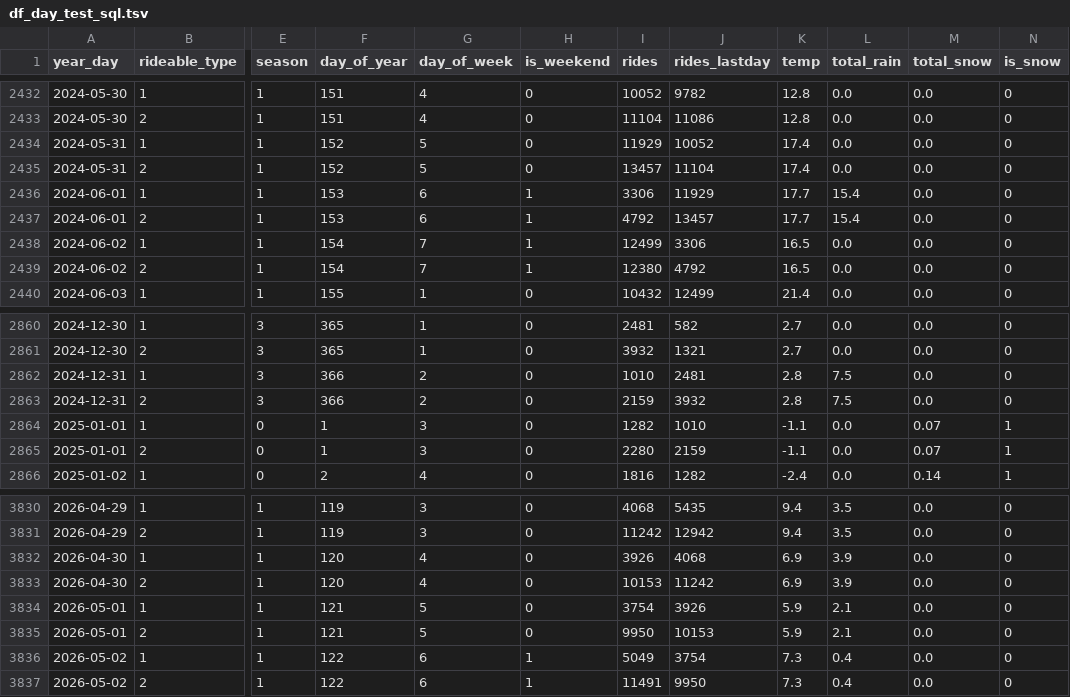
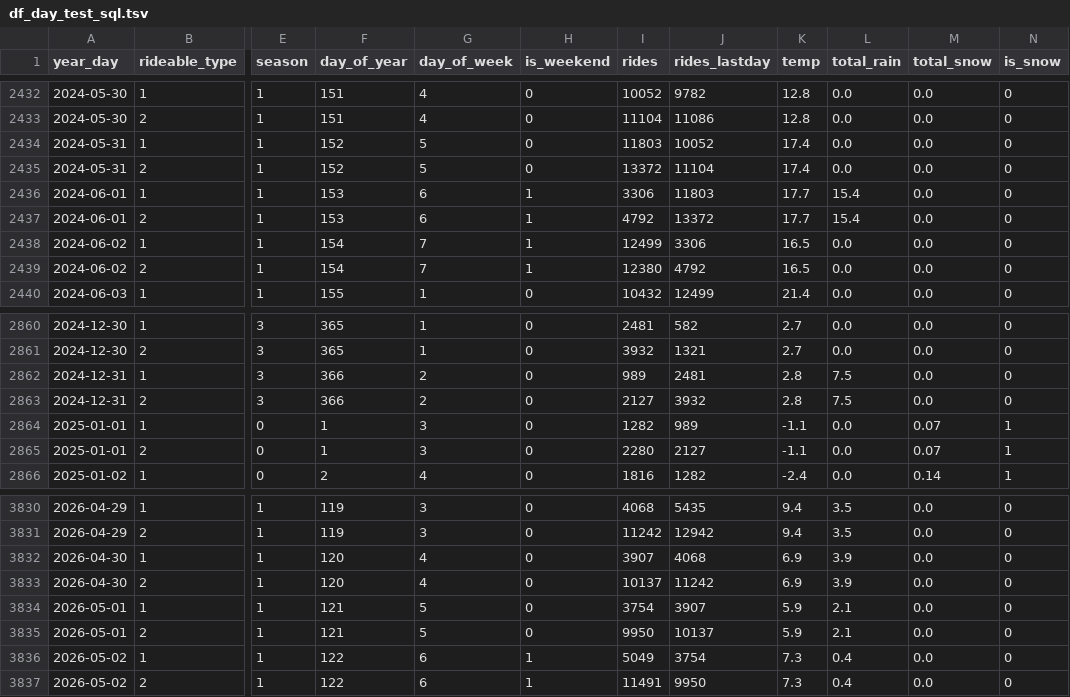
Before and after one commit to Jetty2307/Chicago-BikeSharing, a TSV file: data/df_day_test_sql.tsv, drawn as a sheet; only a part is shown, gaps mark what is left out; the diff names each change by its address in the sheet, - before the commit and + after, or states it on an @@ line.

Commit message:
upd data filles

```diff
--- a/data/df_day_test_sql.tsv
+++ b/data/df_day_test_sql.tsv
-I2434 (rides): 11929
+I2434 (rides): 11803
-I2435 (rides): 13457
+I2435 (rides): 13372
-J2436 (rides_lastday): 11929
+J2436 (rides_lastday): 11803
-J2437 (rides_lastday): 13457
+J2437 (rides_lastday): 13372
-I2862 (rides): 1010
+I2862 (rides): 989
-I2863 (rides): 2159
+I2863 (rides): 2127
-J2864 (rides_lastday): 1010
+J2864 (rides_lastday): 989
-J2865 (rides_lastday): 2159
+J2865 (rides_lastday): 2127
-I3832 (rides): 3926
+I3832 (rides): 3907
-I3833 (rides): 10153
+I3833 (rides): 10137
-J3834 (rides_lastday): 3926
+J3834 (rides_lastday): 3907
-J3835 (rides_lastday): 10153
+J3835 (rides_lastday): 10137
```
Also changed, not shown: data/df_month_test_sql.tsv, data/df_week_test_sql.tsv.
